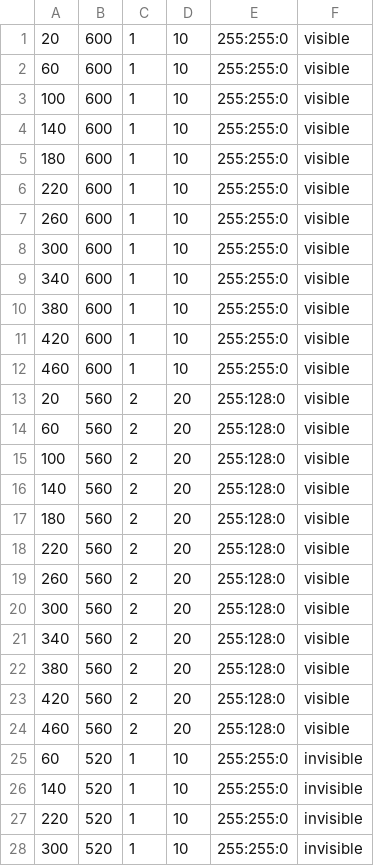
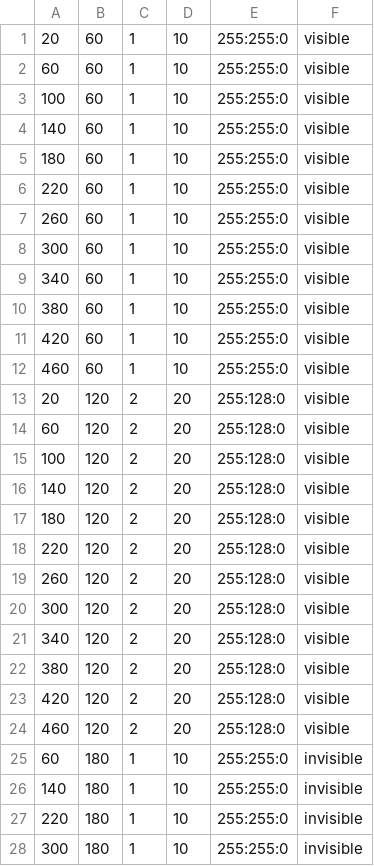
Before and after one commit to SJAnton/algo3-tp-2022c2, a CSV file: src/main/resources/niveles/2.csv, drawn as a sheet; only a part is shown; the diff covers the shown part only.

```diff
--- a/src/main/resources/niveles/2.csv
+++ b/src/main/resources/niveles/2.csv
@@ -1,28 +1,28 @@
-20,600,1,10,255:255:0,visible
-60,600,1,10,255:255:0,visible
-100,600,1,10,255:255:0,visible
-140,600,1,10,255:255:0,visible
-180,600,1,10,255:255:0,visible
-220,600,1,10,255:255:0,visible
-260,600,1,10,255:255:0,visible
-300,600,1,10,255:255:0,visible
-340,600,1,10,255:255:0,visible
-380,600,1,10,255:255:0,visible
-420,600,1,10,255:255:0,visible
-460,600,1,10,255:255:0,visible
-20,560,2,20,255:128:0,visible
-60,560,2,20,255:128:0,visible
-100,560,2,20,255:128:0,visible
-140,560,2,20,255:128:0,visible
-180,560,2,20,255:128:0,visible
-220,560,2,20,255:128:0,visible
-260,560,2,20,255:128:0,visible
-300,560,2,20,255:128:0,visible
-340,560,2,20,255:128:0,visible
-380,560,2,20,255:128:0,visible
-420,560,2,20,255:128:0,visible
-460,560,2,20,255:128:0,visible
-60,520,1,10,255:255:0,invisible
-140,520,1,10,255:255:0,invisible
-220,520,1,10,255:255:0,invisible
-300,520,1,10,255:255:0,invisible
+20,60,1,10,255:255:0,visible
+60,60,1,10,255:255:0,visible
+100,60,1,10,255:255:0,visible
+140,60,1,10,255:255:0,visible
+180,60,1,10,255:255:0,visible
+220,60,1,10,255:255:0,visible
+260,60,1,10,255:255:0,visible
+300,60,1,10,255:255:0,visible
+340,60,1,10,255:255:0,visible
+380,60,1,10,255:255:0,visible
+420,60,1,10,255:255:0,visible
+460,60,1,10,255:255:0,visible
+20,120,2,20,255:128:0,visible
+60,120,2,20,255:128:0,visible
+100,120,2,20,255:128:0,visible
+140,120,2,20,255:128:0,visible
+180,120,2,20,255:128:0,visible
+220,120,2,20,255:128:0,visible
+260,120,2,20,255:128:0,visible
+300,120,2,20,255:128:0,visible
+340,120,2,20,255:128:0,visible
+380,120,2,20,255:128:0,visible
+420,120,2,20,255:128:0,visible
+460,120,2,20,255:128:0,visible
+60,180,1,10,255:255:0,invisible
+140,180,1,10,255:255:0,invisible
+220,180,1,10,255:255:0,invisible
+300,180,1,10,255:255:0,invisible
```
Also changed, not shown: 20 edited cells elsewhere in this file, target/classes/niveles/2.csv, 13 other files.
